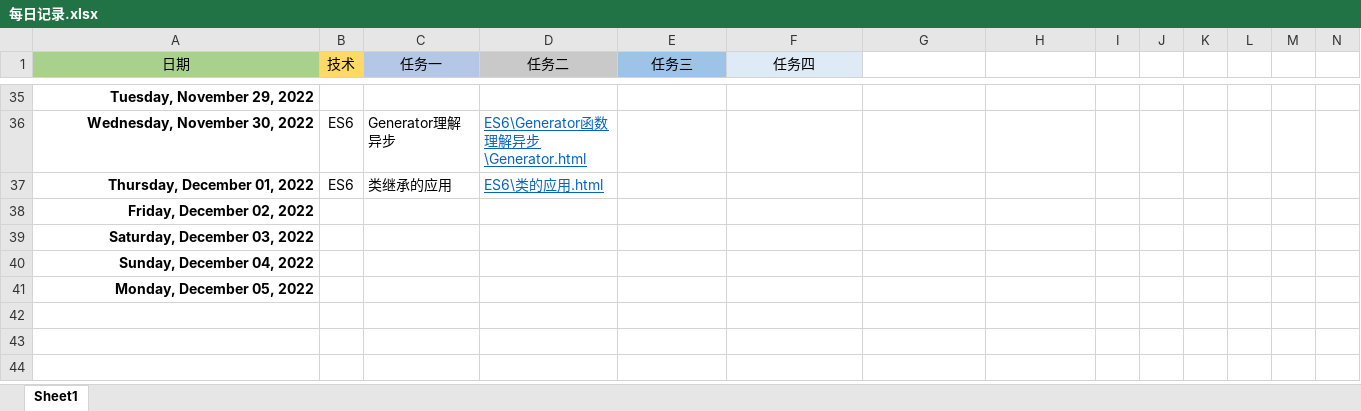
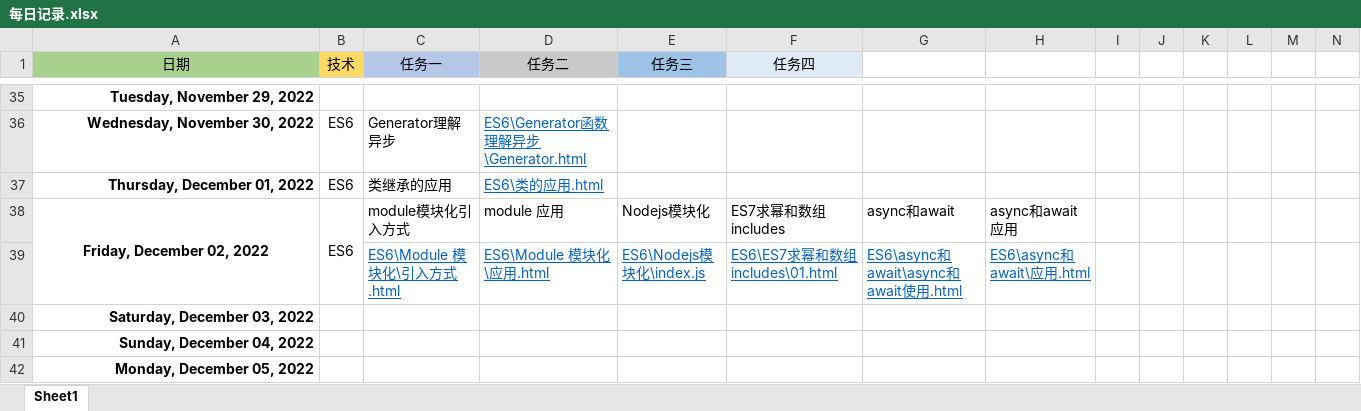
Before and after one commit to Bear0007/web_learn, an Excel workbook: 每日记录.xlsx, sheet Sheet1, drawn as a sheet; only a part is shown, gaps mark what is left out; values as stored, in another font and other column widths than the file's, no borders; the diff names each change by its address in the sheet, - before the commit and + after, or states it on an @@ line.

```diff
--- a/每日记录.xlsx (sheet Sheet1)
+++ b/每日记录.xlsx (sheet Sheet1)
-A38 alignment: right
+A38 alignment: center
+A38:A39 merged
-B38 (技术): (empty)
+B38 (技术): ES6
+B38:B39 merged
-C38 (任务一): (empty)
+C38 (任务一): module模块化引入方式
-D38 (任务二): (empty)
+D38 (任务二): module 应用
-E38 (任务三): (empty)
+E38 (任务三): Nodejs模块化
-F38 (任务四): (empty)
+F38 (任务四): ES7求幂和数组includes
-G38: (empty)
+G38: async和await
-H38: (empty)
+H38: async和await应用
+row 39:  |  | ES6\Module 模块化\引入方式.html | ES6\Module 模块化\应用.html | ES6\Nodejs模块化\index.js | ES6\ES7求幂和数组includes\01.html | ES6\async和await\async和await使用.html | ES6\async和await\应用.html
```
Also changed, not shown: 15 other files.
